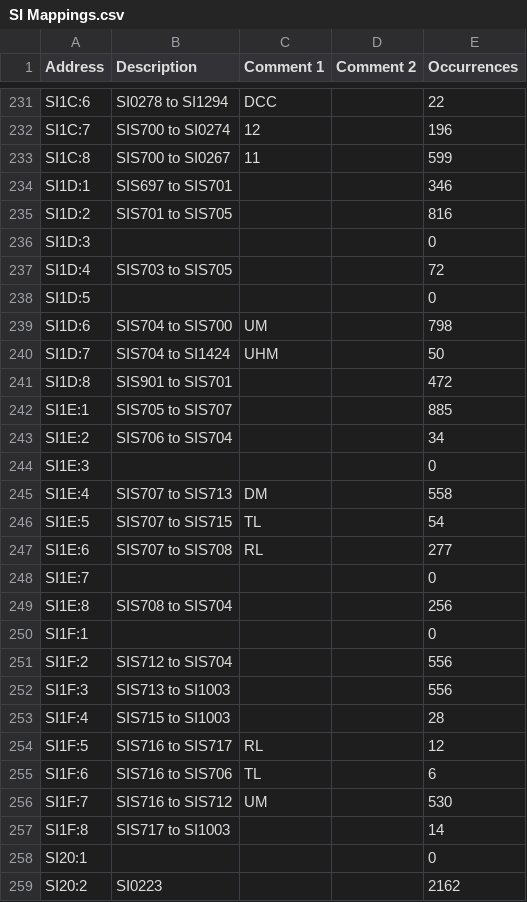
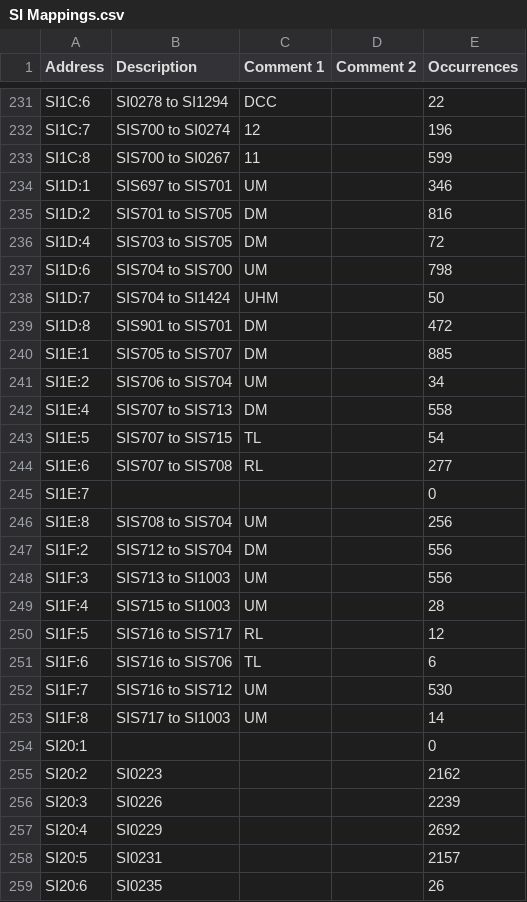
Before and after one commit to Shwam3/EASMData, a CSV file: SI Mappings.csv, drawn as a sheet; only a part is shown, gaps mark what is left out; the shorter side is filled out with more unchanged rows.

```diff
--- a/SI Mappings.csv
+++ b/SI Mappings.csv
@@ -233,13 +233,10 @@ SI1C:7,SIS700 to SI0274,12,,196
 SI1C:8,SIS700 to SI0267,11,,599
-SI1D:1,SIS697 to SIS701,,,346
-SI1D:2,SIS701 to SIS705,,,816
-SI1D:3,,,,0
-SI1D:4,SIS703 to SIS705,,,72
-SI1D:5,,,,0
+SI1D:1,SIS697 to SIS701,UM,,346
+SI1D:2,SIS701 to SIS705,DM,,816
+SI1D:4,SIS703 to SIS705,DM,,72
 SI1D:6,SIS704 to SIS700,UM,,798
 SI1D:7,SIS704 to SI1424,UHM,,50
-SI1D:8,SIS901 to SIS701,,,472
-SI1E:1,SIS705 to SIS707,,,885
-SI1E:2,SIS706 to SIS704,,,34
-SI1E:3,,,,0
+SI1D:8,SIS901 to SIS701,DM,,472
+SI1E:1,SIS705 to SIS707,DM,,885
+SI1E:2,SIS706 to SIS704,UM,,34
 SI1E:4,SIS707 to SIS713,DM,,558
@@ -248,7 +245,6 @@ SI1E:6,SIS707 to SIS708,RL,,277
 SI1E:7,,,,0
-SI1E:8,SIS708 to SIS704,,,256
-SI1F:1,,,,0
-SI1F:2,SIS712 to SIS704,,,556
-SI1F:3,SIS713 to SI1003,,,556
-SI1F:4,SIS715 to SI1003,,,28
+SI1E:8,SIS708 to SIS704,UM,,256
+SI1F:2,SIS712 to SIS704,DM,,556
+SI1F:3,SIS713 to SI1003,UM,,556
+SI1F:4,SIS715 to SI1003,UM,,28
 SI1F:5,SIS716 to SIS717,RL,,12
@@ -256,3 +252,3 @@ SI1F:6,SIS716 to SIS706,TL,,6
 SI1F:7,SIS716 to SIS712,UM,,530
-SI1F:8,SIS717 to SI1003,,,14
+SI1F:8,SIS717 to SI1003,UM,,14
 SI20:1,,,,0
```
Also changed, not shown: 1 other file.
